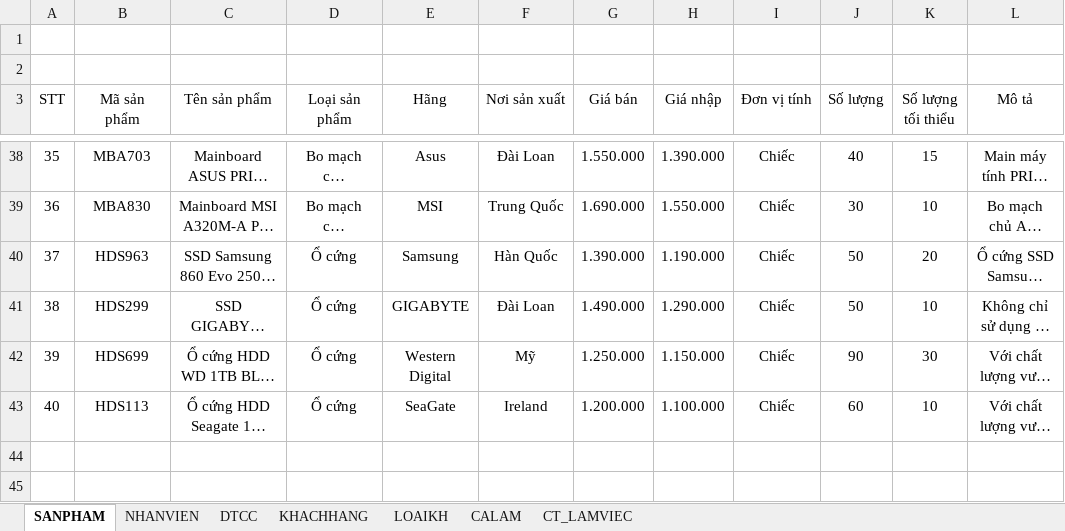
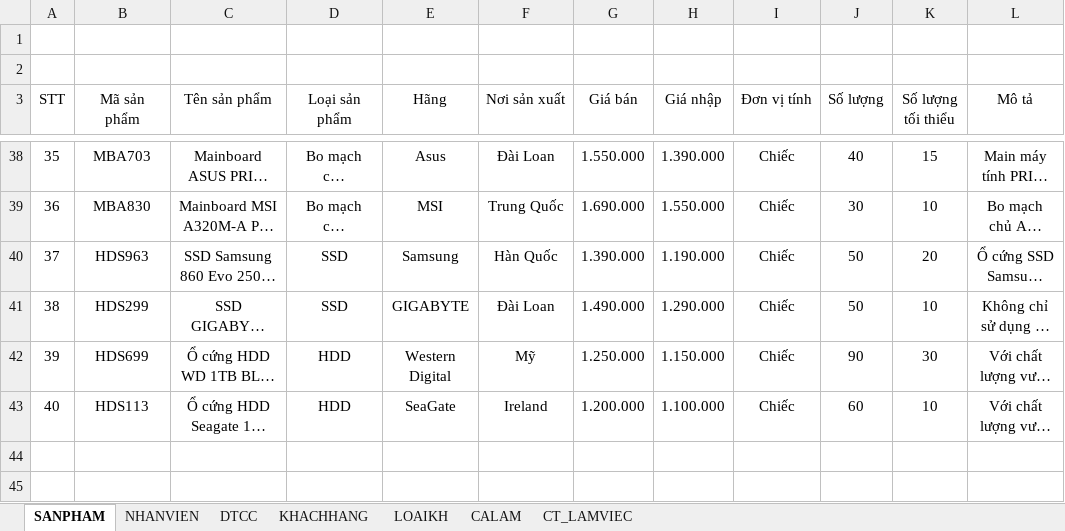
Before and after one commit to TendouHakai/DO-AN-NHOM-1, an Excel workbook: preparation/Product.xlsx, sheet SANPHAM, drawn as a sheet; only a part is shown, gaps mark what is left out; long unchanged cells end in …; values as stored, in another font and other column widths than the file's, no borders; the diff names each change by its address in the sheet, - before the commit and + after, or states it on an @@ line.

```diff
--- a/preparation/Product.xlsx (sheet SANPHAM)
+++ b/preparation/Product.xlsx (sheet SANPHAM)
-D40:D41 (Loại sản phẩm): Ổ cứng
+D40:D41 (Loại sản phẩm): SSD
-D42:D43 (Loại sản phẩm): Ổ cứng
+D42:D43 (Loại sản phẩm): HDD
```
Also changed, not shown: 37 other files.
